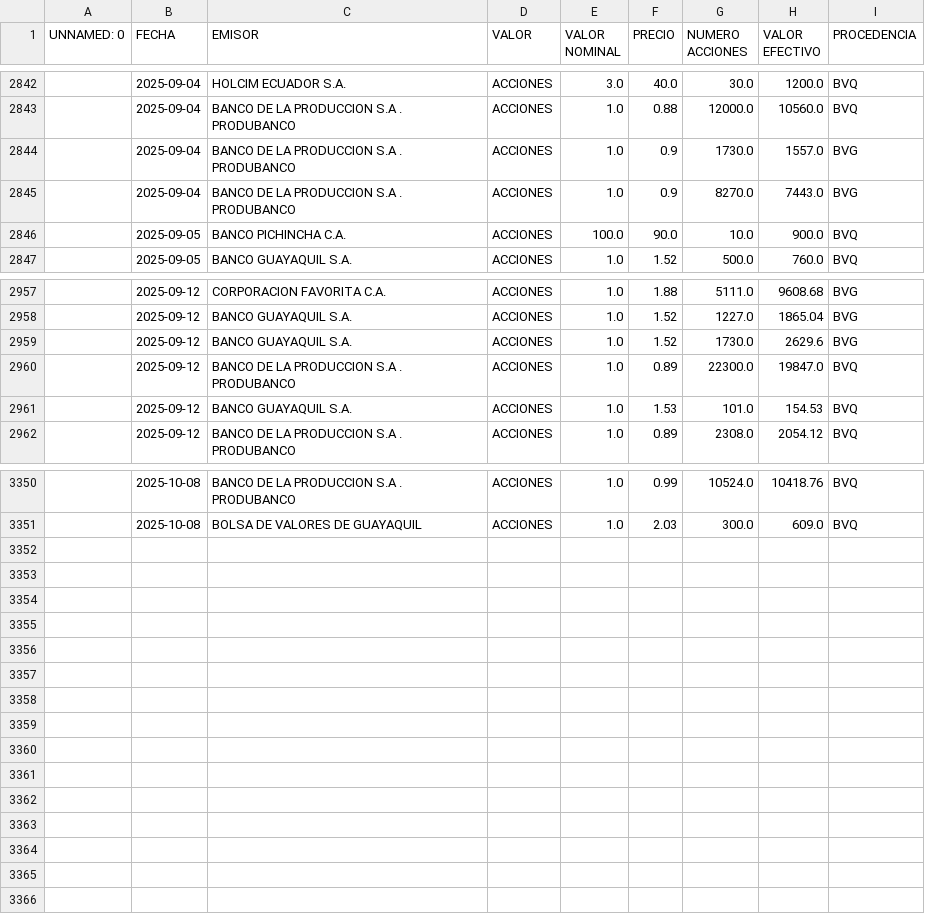
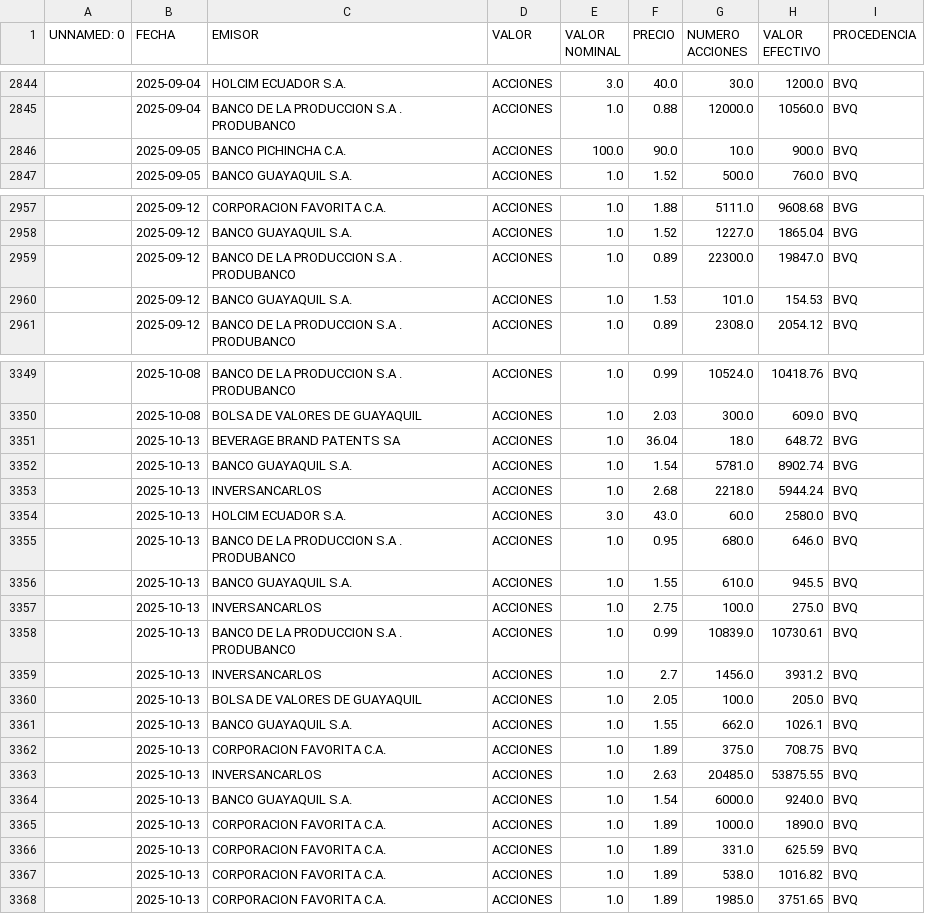
Before and after one commit to TRomMV/Reporte-Metrovalores, a CSV file: data/acciones_2025.csv, drawn as a sheet; only a part is shown, gaps mark what is left out; the diff covers the shown part only.

```diff
--- a/data/acciones_2025.csv
+++ b/data/acciones_2025.csv
@@ -2843,4 +2845,2 @@ UNNAMED: 0,FECHA,EMISOR,VALOR,VALOR NOMINAL,PRECIO,NUMERO ACCIONES,VALOR EFECTIV
 ,2025-09-04,BANCO DE LA PRODUCCION S.A . PRODUBANCO,ACCIONES,1.0,0.88,12000.0,10560.0,BVQ
-,2025-09-04,BANCO DE LA PRODUCCION S.A . PRODUBANCO,ACCIONES,1.0,0.9,1730.0,1557.0,BVG
-,2025-09-04,BANCO DE LA PRODUCCION S.A . PRODUBANCO,ACCIONES,1.0,0.9,8270.0,7443.0,BVG
 ,2025-09-05,BANCO PICHINCHA C.A.,ACCIONES,100.0,90.0,10.0,900.0,BVQ
@@ -2958,3 +2958,2 @@ UNNAMED: 0,FECHA,EMISOR,VALOR,VALOR NOMINAL,PRECIO,NUMERO ACCIONES,VALOR EFECTIV
 ,2025-09-12,BANCO GUAYAQUIL S.A.,ACCIONES,1.0,1.52,1227.0,1865.04,BVG
-,2025-09-12,BANCO GUAYAQUIL S.A.,ACCIONES,1.0,1.52,1730.0,2629.6,BVG
 ,2025-09-12,BANCO DE LA PRODUCCION S.A . PRODUBANCO,ACCIONES,1.0,0.89,22300.0,19847.0,BVQ
@@ -3351 +3350,19 @@ UNNAMED: 0,FECHA,EMISOR,VALOR,VALOR NOMINAL,PRECIO,NUMERO ACCIONES,VALOR EFECTIV
 ,2025-10-08,BOLSA DE VALORES DE GUAYAQUIL,ACCIONES,1.0,2.03,300.0,609.0,BVQ
+,2025-10-13,BEVERAGE BRAND PATENTS SA,ACCIONES,1.0,36.04,18.0,648.72,BVG
+,2025-10-13,BANCO GUAYAQUIL S.A.,ACCIONES,1.0,1.54,5781.0,8902.74,BVG
+,2025-10-13,INVERSANCARLOS,ACCIONES,1.0,2.68,2218.0,5944.24,BVQ
+,2025-10-13,HOLCIM ECUADOR S.A.,ACCIONES,3.0,43.0,60.0,2580.0,BVQ
+,2025-10-13,BANCO DE LA PRODUCCION S.A . PRODUBANCO,ACCIONES,1.0,0.95,680.0,646.0,BVQ
+,2025-10-13,BANCO GUAYAQUIL S.A.,ACCIONES,1.0,1.55,610.0,945.5,BVQ
+,2025-10-13,INVERSANCARLOS,ACCIONES,1.0,2.75,100.0,275.0,BVQ
+,2025-10-13,BANCO DE LA PRODUCCION S.A . PRODUBANCO,ACCIONES,1.0,0.99,10839.0,10730.61,BVQ
+,2025-10-13,INVERSANCARLOS,ACCIONES,1.0,2.7,1456.0,3931.2,BVQ
+,2025-10-13,BOLSA DE VALORES DE GUAYAQUIL,ACCIONES,1.0,2.05,100.0,205.0,BVQ
+,2025-10-13,BANCO GUAYAQUIL S.A.,ACCIONES,1.0,1.55,662.0,1026.1,BVQ
+,2025-10-13,CORPORACION FAVORITA C.A.,ACCIONES,1.0,1.89,375.0,708.75,BVQ
+,2025-10-13,INVERSANCARLOS,ACCIONES,1.0,2.63,20485.0,53875.55,BVQ
+,2025-10-13,BANCO GUAYAQUIL S.A.,ACCIONES,1.0,1.54,6000.0,9240.0,BVQ
+,2025-10-13,CORPORACION FAVORITA C.A.,ACCIONES,1.0,1.89,1000.0,1890.0,BVQ
+,2025-10-13,CORPORACION FAVORITA C.A.,ACCIONES,1.0,1.89,331.0,625.59,BVQ
+,2025-10-13,CORPORACION FAVORITA C.A.,ACCIONES,1.0,1.89,538.0,1016.82,BVQ
+,2025-10-13,CORPORACION FAVORITA C.A.,ACCIONES,1.0,1.89,1985.0,3751.65,BVQ
```
Also changed, not shown: 16 moved rows elsewhere in this file, data/acciones_combinadas.csv, data/datos_actualizados.csv, 1 other file.
